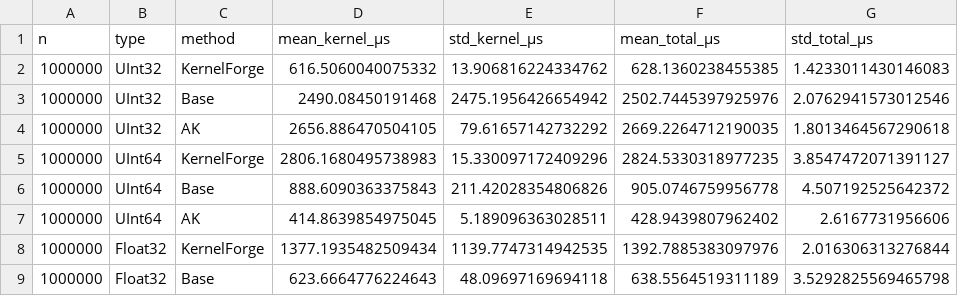
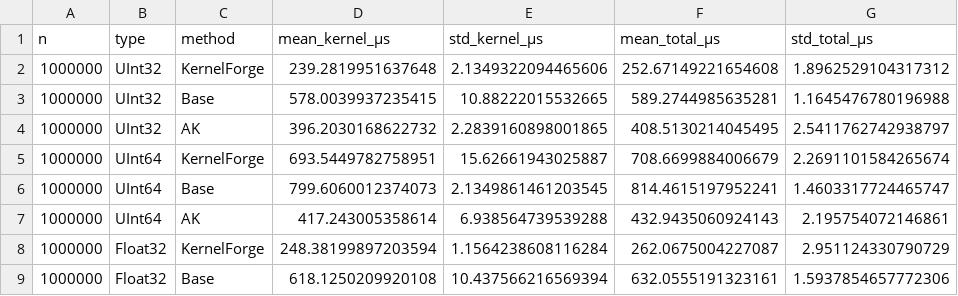
Before and after one commit to epilliat/KernelForge-benchmarks, a CSV file: results/MI300A/sort.csv, drawn as a sheet; only a part is shown; the diff covers the shown part only.

```diff
--- a/results/MI300A/sort.csv
+++ b/results/MI300A/sort.csv
@@ -1,9 +1,9 @@
 n,type,method,mean_kernel_μs,std_kernel_μs,mean_total_μs,std_total_μs
-1000000,UInt32,KernelForge,616.5060040075332,13.906816224334762,628.1360238455385,1.4233011430146083
-1000000,UInt32,Base,2490.08450191468,2475.1956426654942,2502.7445397925976,2.0762941573012546
-1000000,UInt32,AK,2656.886470504105,79.61657142732292,2669.2264712190035,1.8013464567290618
-1000000,UInt64,KernelForge,2806.1680495738983,15.330097172409296,2824.5330318977235,3.8547472071391127
-1000000,UInt64,Base,888.6090363375843,211.42028354806826,905.0746759956778,4.507192525642372
-1000000,UInt64,AK,414.8639854975045,5.189096363028511,428.9439807962402,2.6167731956606
-1000000,Float32,KernelForge,1377.1935482509434,1139.7747314942535,1392.7885383097976,2.016306313276844
-1000000,Float32,Base,623.6664776224643,48.09697169694118,638.5564519311189,3.5292825569465798
+1000000,UInt32,KernelForge,239.2819951637648,2.1349322094465606,252.67149221654608,1.8962529104317312
+1000000,UInt32,Base,578.0039937235415,10.88222015532665,589.2744985635281,1.1645476780196988
+1000000,UInt32,AK,396.2030168622732,2.2839160898001865,408.5130214045495,2.5411762742938797
+1000000,UInt64,KernelForge,693.5449782758951,15.62661943025887,708.6699884006679,2.2691101584265674
+1000000,UInt64,Base,799.6060012374073,2.1349861461203545,814.4615197952241,1.4603317724465747
+1000000,UInt64,AK,417.243005358614,6.938564739539288,432.9435060924143,2.195754072146861
+1000000,Float32,KernelForge,248.38199897203594,1.1564238608116284,262.0675004227087,2.951124330790729
+1000000,Float32,Base,618.1250209920108,10.437566216569394,632.0555191323161,1.5937854657772306
```
Also changed, not shown: 112 edited cells elsewhere in this file.
